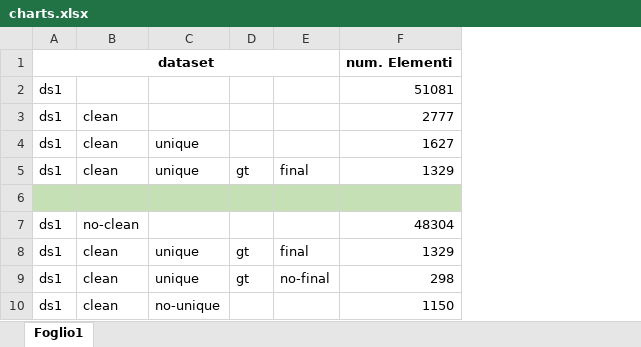
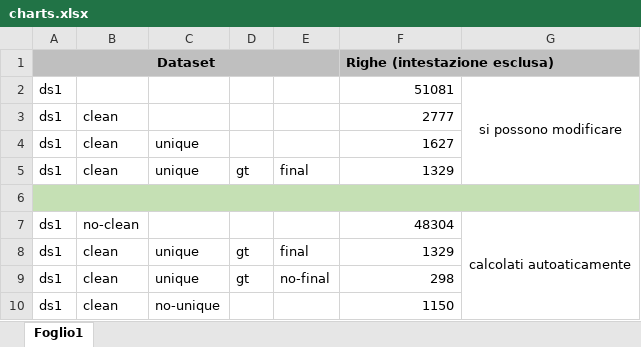
Before and after one commit to vodibe/icon-745751, an Excel workbook: docs/charts.xlsx, sheet Foglio1, drawn as a sheet; values as stored, in another font and other column widths than the file's, no borders; charts and pictures not drawn; removed rows and columns are numbered as before the commit, all else as after; the diff names each change by its address in the sheet, - before the commit and + after, or states it on an @@ line.

```diff
--- a/docs/charts.xlsx (sheet Foglio1)
+++ b/docs/charts.xlsx (sheet Foglio1)
+column G, rows 2-7: si possono modificare |  |  |  |  | calcolati autoaticamente
-row 1: dataset |  |  |  |  | num. Elementi
+row 1: Dataset |  |  |  |  | Righe (intestazione esclusa)
+A6:G6 merged
```
Also changed, not shown: charts or pictures, 17 other files.
